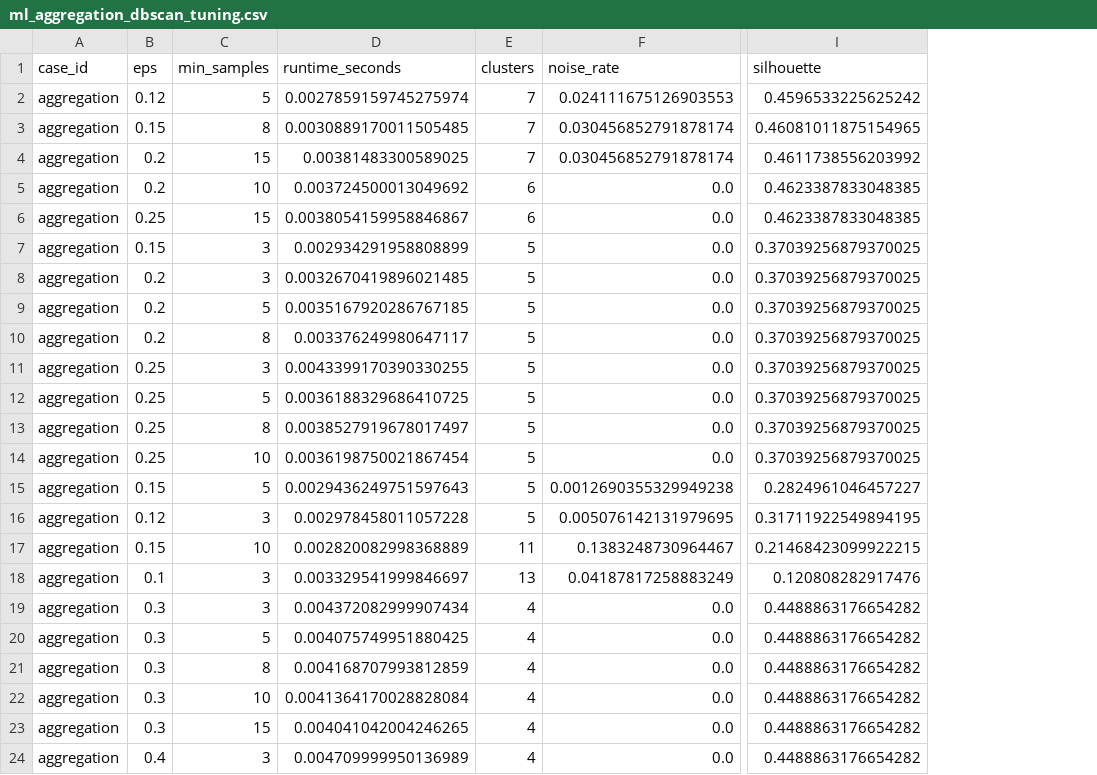
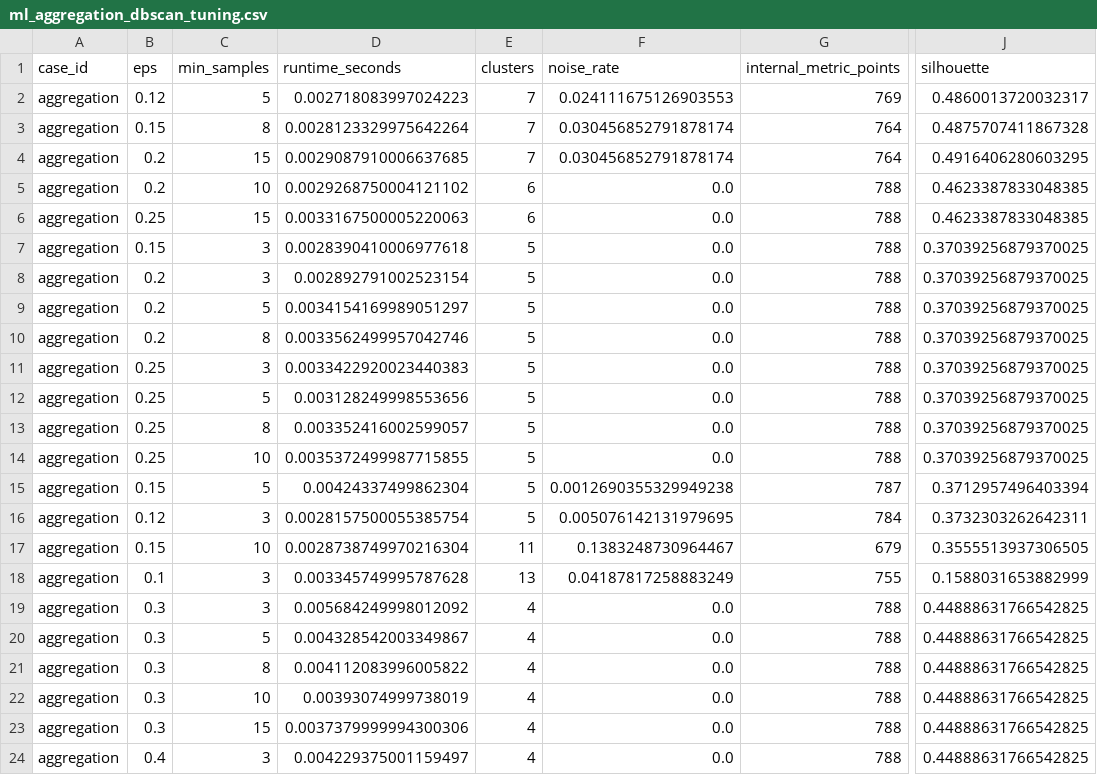
Before and after one commit to tadyuh76/machine-learning-final, a CSV file: outputs/tables/ml_aggregation_dbscan_tuning.csv, drawn as a sheet; only a part is shown, gaps mark what is left out; addresses are those after the commit; the diff covers the shown part only; the diff names each change by its address in the sheet, - before the commit and + after, or states it on an @@ line.

```diff
--- a/outputs/tables/ml_aggregation_dbscan_tuning.csv
+++ b/outputs/tables/ml_aggregation_dbscan_tuning.csv
+column G (internal_metric_points), rows 2-24: 769 | 764 | 764 | 788 | 788 | 788 | 788 | 788 | 788 | 788 | 788 | 788 | 788 | 787 | 784 | 679 | 755 | 788 | 788 | 788 | 788 | 788 | 788
-D2 (runtime_seconds): 0.0027859159745275974
+D2 (runtime_seconds): 0.002718083997024223
-J2 (silhouette): 0.4596533225625242
+J2 (silhouette): 0.4860013720032317
-D3 (runtime_seconds): 0.0030889170011505485
+D3 (runtime_seconds): 0.0028123329975642264
-J3 (silhouette): 0.46081011875154965
+J3 (silhouette): 0.4875707411867328
-D4 (runtime_seconds): 0.00381483300589025
+D4 (runtime_seconds): 0.0029087910006637685
-J4 (silhouette): 0.4611738556203992
+J4 (silhouette): 0.4916406280603295
-D5 (runtime_seconds): 0.003724500013049692
+D5 (runtime_seconds): 0.0029268750004121102
-D6 (runtime_seconds): 0.0038054159958846867
+D6 (runtime_seconds): 0.0033167500005220063
-D7 (runtime_seconds): 0.002934291958808899
+D7 (runtime_seconds): 0.0028390410006977618
-D8 (runtime_seconds): 0.0032670419896021485
+D8 (runtime_seconds): 0.002892791002523154
-D9 (runtime_seconds): 0.0035167920286767185
+D9 (runtime_seconds): 0.0034154169989051297
-D10 (runtime_seconds): 0.003376249980647117
+D10 (runtime_seconds): 0.0033562499957042746
-D11 (runtime_seconds): 0.0043399170390330255
+D11 (runtime_seconds): 0.0033422920023440383
-D12 (runtime_seconds): 0.0036188329686410725
+D12 (runtime_seconds): 0.003128249998553656
-D13 (runtime_seconds): 0.0038527919678017497
+D13 (runtime_seconds): 0.003352416002599057
-D14 (runtime_seconds): 0.0036198750021867454
+D14 (runtime_seconds): 0.0035372499987715855
-D15 (runtime_seconds): 0.0029436249751597643
+D15 (runtime_seconds): 0.00424337499862304
-J15 (silhouette): 0.2824961046457227
+J15 (silhouette): 0.3712957496403394
-D16 (runtime_seconds): 0.002978458011057228
+D16 (runtime_seconds): 0.0028157500055385754
-J16 (silhouette): 0.31711922549894195
+J16 (silhouette): 0.3732303262642311
-D17 (runtime_seconds): 0.002820082998368889
+D17 (runtime_seconds): 0.0028738749970216304
-J17 (silhouette): 0.21468423099922215
+J17 (silhouette): 0.3555513937306505
-D18 (runtime_seconds): 0.003329541999846697
+D18 (runtime_seconds): 0.003345749995787628
-J18 (silhouette): 0.120808282917476
+J18 (silhouette): 0.1588031653882999
-D19 (runtime_seconds): 0.004372082999907434
+D19 (runtime_seconds): 0.005684249998012092
-J19:J24 (silhouette): 0.4488863176654282
+J19:J24 (silhouette): 0.44888631766542825
-D20 (runtime_seconds): 0.004075749951880425
+D20 (runtime_seconds): 0.004328542003349867
-D21 (runtime_seconds): 0.004168707993812859
+D21 (runtime_seconds): 0.004112083996005822
-D22 (runtime_seconds): 0.0041364170028828084
+D22 (runtime_seconds): 0.00393074999738019
-D23 (runtime_seconds): 0.004041042004246265
+D23 (runtime_seconds): 0.0037379999994300306
-D24 (runtime_seconds): 0.004709999950136989
+D24 (runtime_seconds): 0.004229375001159497
```
Also changed, not shown: 39 edited cells elsewhere in this file, outputs/tables/ml_aggregation_denclue_tuning.csv, outputs/tables/ml_denclue_tuning.csv, 15 other files.
